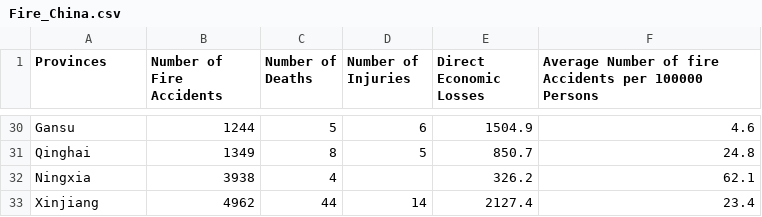
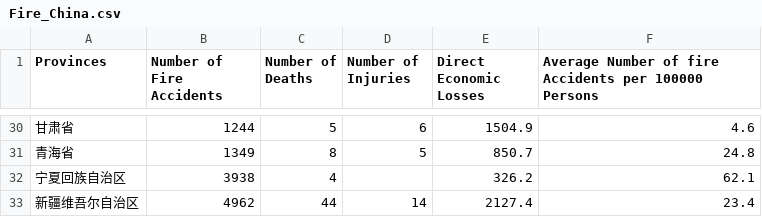
Before and after one commit to gusgus3/Dataset, a CSV file: Fire_China.csv, drawn as a sheet; only a part is shown, gaps mark what is left out; the diff covers the shown part only; the diff names each change by its address in the sheet, - before the commit and + after, or states it on an @@ line.

```diff
--- a/Fire_China.csv
+++ b/Fire_China.csv
-A30 (Provinces): Gansu
+A30 (Provinces): 甘肃省
-A31 (Provinces): Qinghai
+A31 (Provinces): 青海省
-A32 (Provinces): Ningxia
+A32 (Provinces): 宁夏回族自治区
-A33 (Provinces): Xinjiang
+A33 (Provinces): 新疆维吾尔自治区
```
Also changed, not shown: 27 edited cells elsewhere in this file.
